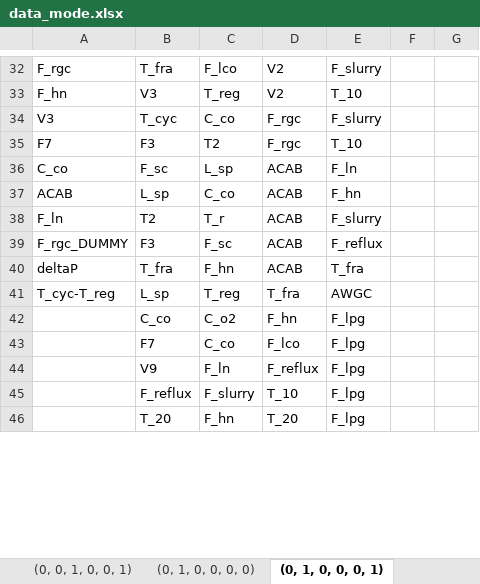
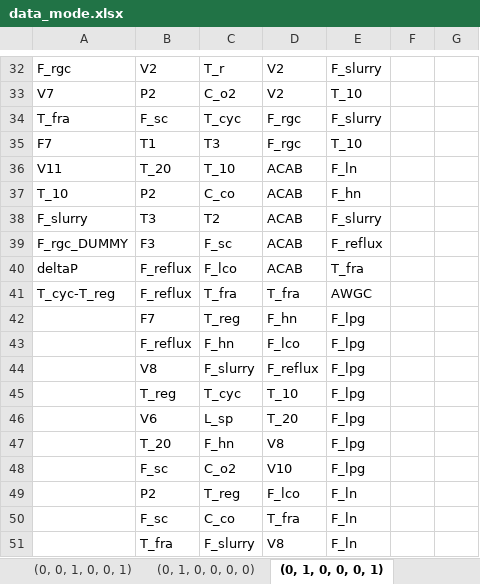
Before and after one commit to bdodd1/CPE440-Project---Graph-generation, an Excel workbook: Results/data_mode.xlsx, sheet (0, 1, 0, 0, 0, 1), drawn as a sheet; only a part is shown, gaps mark what is left out; values as stored, in another font and other column widths than the file's, no borders; removed rows and columns are numbered as before the commit, all else as after; the diff covers the shown part only; the diff names each change by its address in the sheet, - before the commit and + after, or states it on an @@ line.

```diff
--- a/Results/data_mode.xlsx (sheet (0, 1, 0, 0, 0, 1))
+++ b/Results/data_mode.xlsx (sheet (0, 1, 0, 0, 0, 1))
-B32: T_fra
+B32: V2
-C32: F_lco
+C32: T_r
-row 33: F_hn | V3 | T_reg | V2 | T_10
-row 34: V3 | T_cyc | C_co | F_rgc | F_slurry
+row 33: V7 | P2 | C_o2 | V2 | T_10
+row 34: T_fra | F_sc | T_cyc | F_rgc | F_slurry
-B35: F3
+B35: T1
-C35: T2
+C35: T3
-row 36: C_co | F_sc | L_sp | ACAB | F_ln
+row 36: V11 | T_20 | T_10 | ACAB | F_ln
-A37: ACAB
+A37: T_10
-B37: L_sp
+B37: P2
-row 38: F_ln | T2 | T_r | ACAB | F_slurry
+row 38: F_slurry | T3 | T2 | ACAB | F_slurry
-B40: T_fra
+B40: F_reflux
-C40: F_hn
+C40: F_lco
-B41: L_sp
+B41: F_reflux
-C41: T_reg
+C41: T_fra
-row 42:  | C_co | C_o2 | F_hn | F_lpg
-C42: C_co
+C42: T_reg
-D42: F_lco
+D42: F_hn
+row 43:  | F_reflux | F_hn | F_lco | F_lpg
-B44: V9
+B44: V8
-C44: F_ln
+C44: F_slurry
-B45: F_reflux
+B45: T_reg
-C45: F_slurry
+C45: T_cyc
+row 46:  | V6 | L_sp | T_20 | F_lpg
-D47: T_20
+D47: V8
+row 48:  | F_sc | C_o2 | V10 | F_lpg
+row 49:  | P2 | T_reg | F_lco | F_ln
+row 50:  | F_sc | C_co | T_fra | F_ln
+row 51:  | T_fra | F_slurry | V8 | F_ln
```
Also changed, not shown: 46 added rows, 51 removed rows, 11 moved rows and 26 edited cells elsewhere in this sheet, sheet (0, 1, 1, 0, 1, 1), sheet (0, 1, 1, 0, 1, 0), sheet (0, 1, 1, 1, 1, 1), sheet (0, 1, 1, 1, 1, 0), sheet (0, 0, 0, 0, 0, 1), sheet (0, 0, 0, 0, 0, 0), 25 more sheets.
